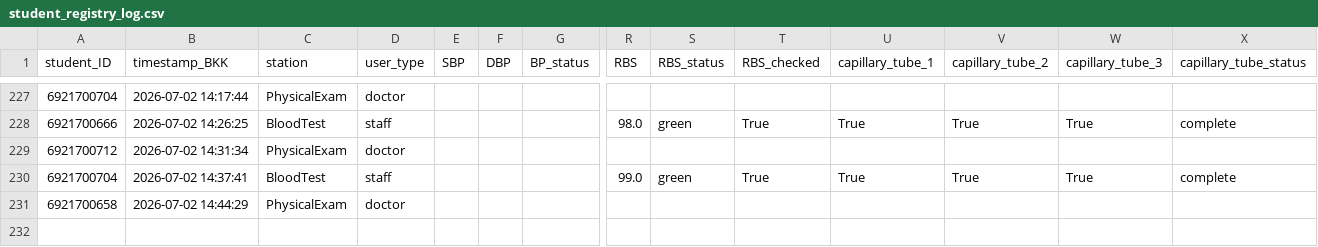
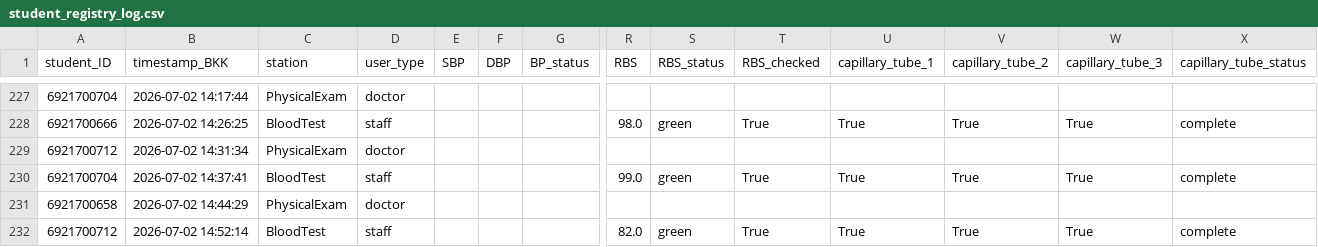
Before and after one commit to PythonianSt/PE2026, a CSV file: student_registry_log.csv, drawn as a sheet; only a part is shown, gaps mark what is left out; rows hold the shown columns only; the diff names each change by its address in the sheet, - before the commit and + after, or states it on an @@ line.

Commit message:
Append BloodTest data 2026-07-02 14:52:14

```diff
--- a/student_registry_log.csv
+++ b/student_registry_log.csv
+row 232: 6921700712 | 2026-07-02 14:52:14 | BloodTest | staff |  |  |  | 82.0 | green | True | True | True | True | complete
```
